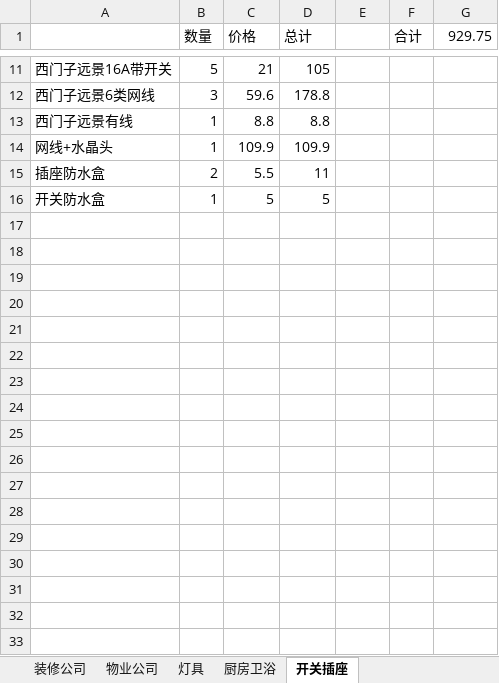
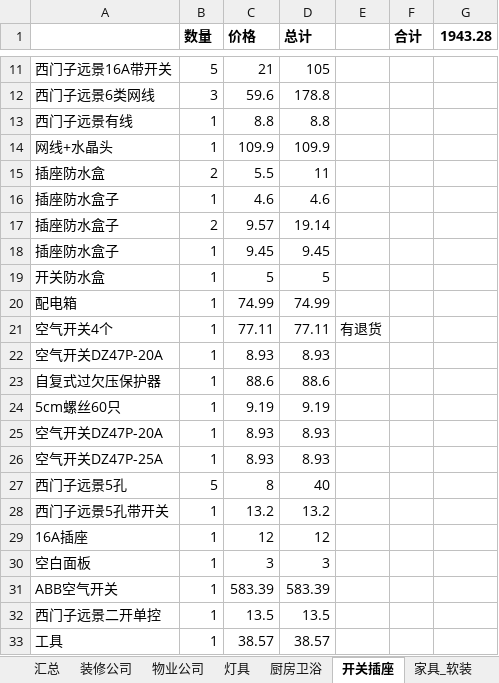
Before and after one commit to cnmud/wRayaBareru4ACatrephaDRAbECuMawA, an Excel workbook: 我的家/装修/清单.xlsx, sheet 开关插座, drawn as a sheet; only a part is shown, gaps mark what is left out; values as stored, in another font and other column widths than the file's, no borders; the diff names each change by its address in the sheet, - before the commit and + after, or states it on an @@ line.

```diff
--- a/我的家/装修/清单.xlsx (sheet 开关插座)
+++ b/我的家/装修/清单.xlsx (sheet 开关插座)
+sheet tab: 汇总
+sheet tab: 家具_软装
-B1:D1 bold: off
+B1:D1 bold: on
-F1:G1 bold: off
+F1:G1 bold: on
-G1: 929.75
+G1: 1943.28
+row 16: 插座防水盒子 | 1 | 4.6 | 4.6
+row 17: 插座防水盒子 | 2 | 9.57 | 19.14
+row 18: 插座防水盒子 | 1 | 9.45 | 9.45
+row 20: 配电箱 | 1 | 74.99 | 74.99
+row 21: 空气开关4个 | 1 | 77.11 | 77.11 | 有退货
+row 22: 空气开关DZ47P-20A | 1 | 8.93 | 8.93
+row 23: 自复式过欠压保护器 | 1 | 88.6 | 88.6
+row 24: 5cm螺丝60只 | 1 | 9.19 | 9.19
+row 25: 空气开关DZ47P-20A | 1 | 8.93 | 8.93
+row 26: 空气开关DZ47P-25A | 1 | 8.93 | 8.93
+row 27: 西门子远景5孔 | 5 | 8 | 40
+row 28: 西门子远景5孔带开关 | 1 | 13.2 | 13.2
+row 29: 16A插座 | 1 | 12 | 12
+row 30: 空白面板 | 1 | 3 | 3
+row 31: ABB空气开关 | 1 | 583.39 | 583.39
+row 32: 西门子远景二开单控 | 1 | 13.5 | 13.5
+row 33: 工具 | 1 | 38.57 | 38.57
```
Also changed, not shown: sheet 厨房卫浴, sheet 灯具, sheet 物业公司, sheet 装修公司, other sheet tabs, formulas that keep their value, 我的家/公积金.xlsx, 我的家/装修/水电点位.xlsx, 23 other files.
